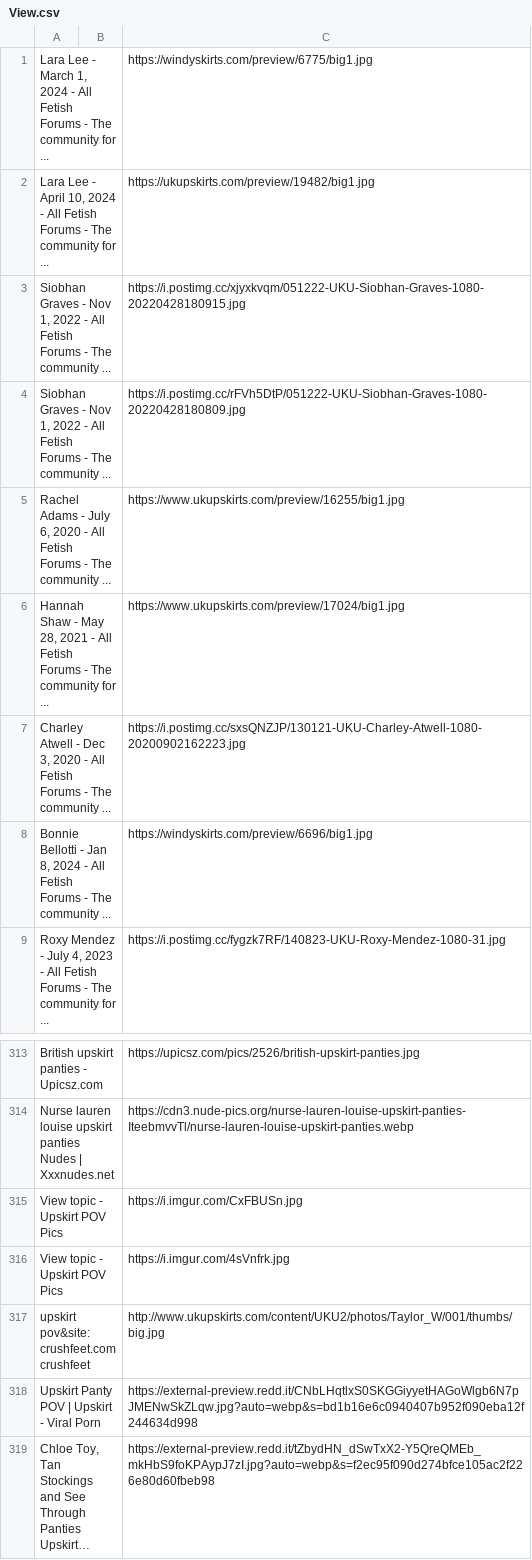
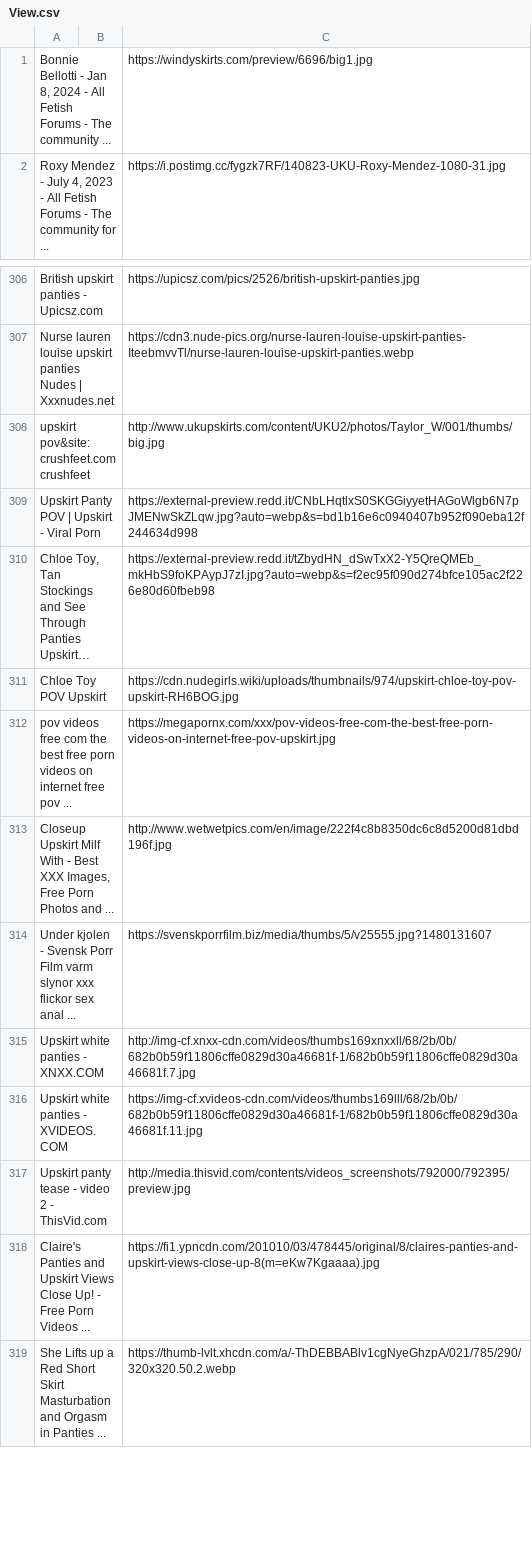
Before and after one commit to MaciHoes/girlshub, a CSV file: images/takeoutimages/Takeout/Saved/View.csv, drawn as a sheet; only a part is shown, gaps mark what is left out; the shorter side is filled out with more unchanged rows; long unchanged cells end in …; the diff names each change by its address in the sheet, - before the commit and + after, or states it on an @@ line.

```diff
--- a/images/takeoutimages/Takeout/Saved/View.csv
+++ b/images/takeoutimages/Takeout/Saved/View.csv
-row 1: Lara Lee - March 1, 2024 - All Fetish Forums - The community for ... |  | https://windyskirts.com/preview/6775/big1.jpg
-row 2: Lara Lee - April 10, 2024 - All Fetish Forums - The community for ... |  | https://ukupskirts.com/preview/19482/big1.jpg
-row 3: Siobhan Graves - Nov 1, 2022 - All Fetish Forums - The community ... |  | https://i.postimg.cc/xjyxkvqm/051222-UKU-Siobhan-Graves-1080-20220428180915.jpg
-row 4: Siobhan Graves - Nov 1, 2022 - All Fetish Forums - The community ... |  | https://i.postimg.cc/rFVh5DtP/051222-UKU-Siobhan-Graves-1080-20220428180809.jpg
-row 5: Rachel Adams - July 6, 2020 - All Fetish Forums - The community ... |  | https://www.ukupskirts.com/preview/16255/big1.jpg
-row 6: Hannah Shaw - May 28, 2021 - All Fetish Forums - The community for ... |  | https://www.ukupskirts.com/preview/17024/big1.jpg
-row 7: Charley Atwell - Dec 3, 2020 - All Fetish Forums - The community ... |  | https://i.postimg.cc/sxsQNZJP/130121-UKU-Charley-Atwell-1080-20200902162223.jpg
-row 315: View topic - Upskirt POV Pics |  | https://i.imgur.com/CxFBUSn.jpg
-row 316: View topic - Upskirt POV Pics |  | https://i.imgur.com/4sVnfrk.jpg
```
Also changed, not shown: 1 other file.
